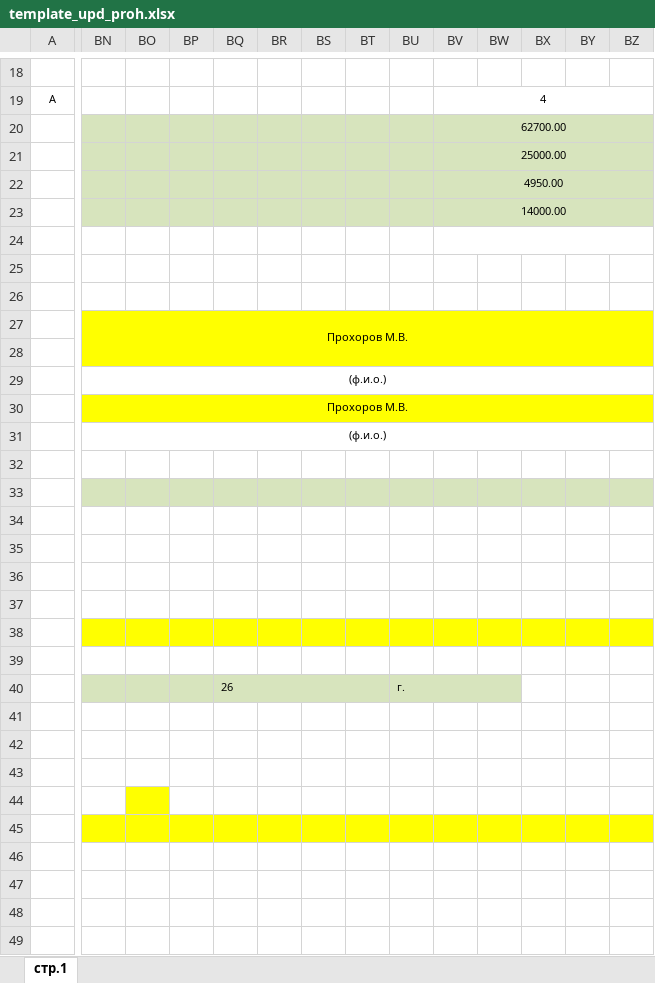
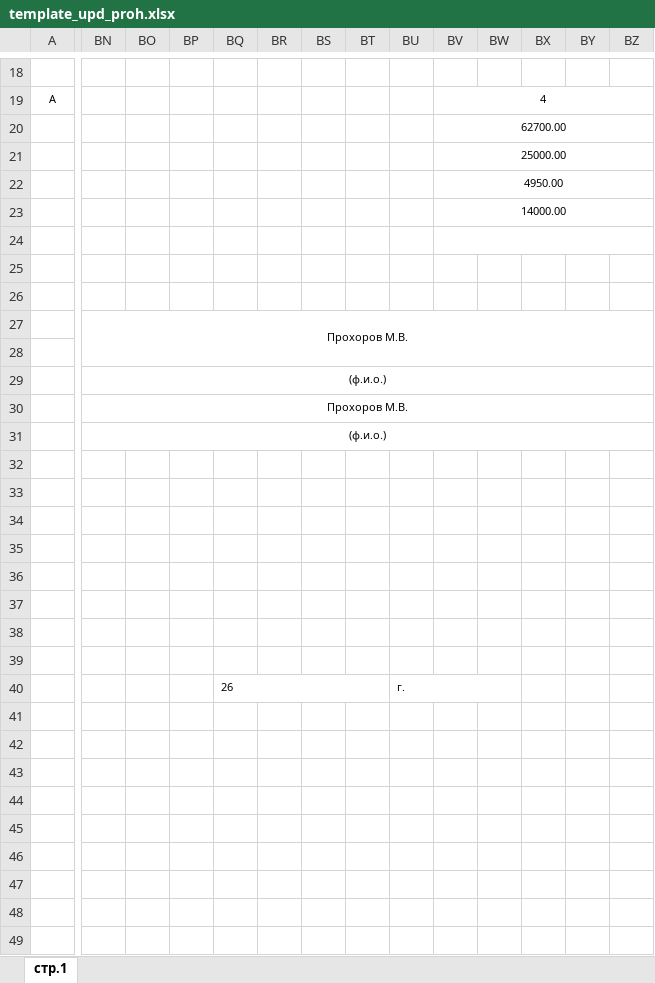
Before and after one commit to dez1ros/amo, an Excel workbook: docs/template_upd_proh.xlsx, sheet стр.1, drawn as a sheet; only a part is shown, gaps mark what is left out; values as stored, in another font and other column widths than the file's, no borders; the diff covers the shown part only; the diff names each change by its address in the sheet, - before the commit and + after, or states it on an @@ line.

```diff
--- a/docs/template_upd_proh.xlsx (sheet стр.1)
+++ b/docs/template_upd_proh.xlsx (sheet стр.1)
-BN20:BZ23 fill: #D7E4BD
+BN20:BZ23 fill: none
-BN27:BZ28 fill: #FFFF00
+BN27:BZ28 fill: none
-BN30:BZ30 fill: #FFFF00
+BN30:BZ30 fill: none
-BN33:BZ33 fill: #D7E4BD
+BN33:BZ33 fill: none
-BN38:BZ38 fill: #FFFF00
+BN38:BZ38 fill: none
-BN40:BW40 fill: #D7E4BD
+BN40:BW40 fill: none
-BO44 fill: #FFFF00
+BO44 fill: none
-BN45:BZ45 fill: #FFFF00
+BN45:BZ45 fill: none
```
Also changed, not shown: cell formats elsewhere in this sheet, docs/template_upd_veng.xlsx, 2 other files.
